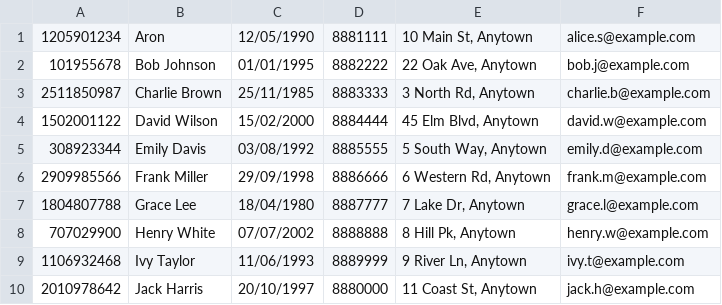
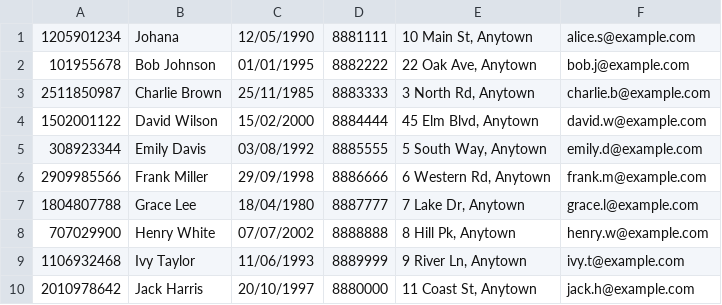
Before and after one commit to 3-Week-assignment-Group-12/Group-12, a CSV file: dummy_data/dummy_player.csv, drawn as a sheet.

```diff
--- a/dummy_data/dummy_player.csv
+++ b/dummy_data/dummy_player.csv
@@ -1,2 +1,2 @@
-1205901234,Aron,12/05/1990,8881111,"10 Main St, Anytown",alice.s@example.com
+1205901234,Johana,12/05/1990,8881111,"10 Main St, Anytown",alice.s@example.com
 101955678,Bob Johnson,01/01/1995,8882222,"22 Oak Ave, Anytown",bob.j@example.com
```
Also changed, not shown: 3 other files.
